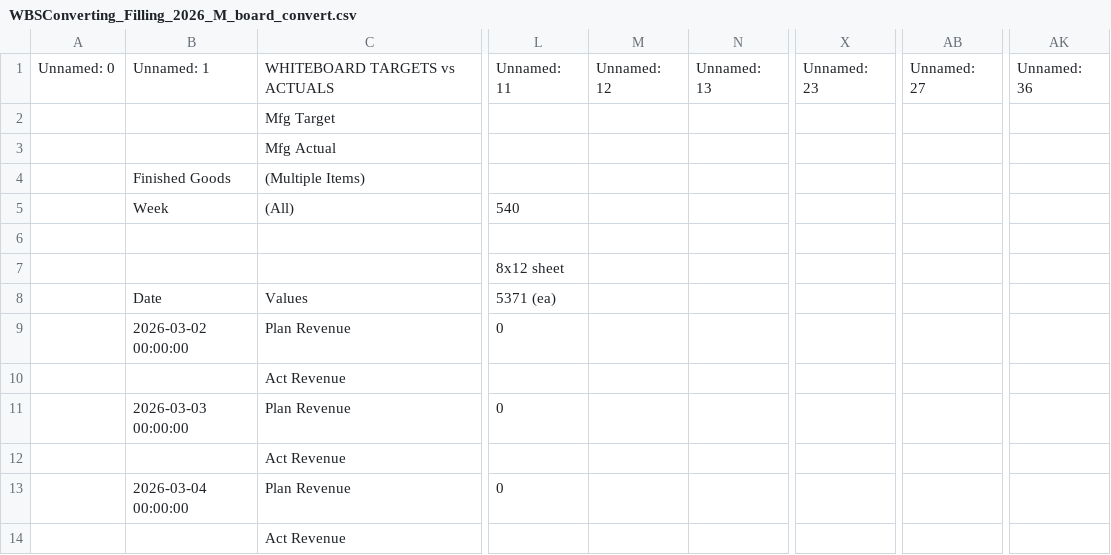
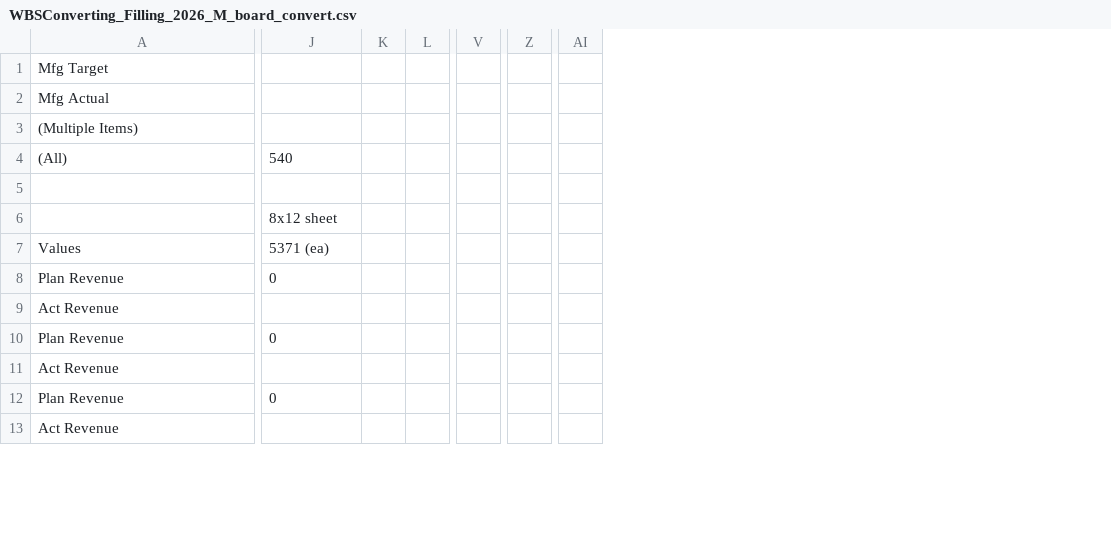
Before and after one commit to LivingW123/MPM-Medical-Algorithm, a CSV file: Manufacturing Data CSVs/WBSConverting_Filling_2026_M_board_convert.csv, drawn as a sheet; only a part is shown, gaps mark what is left out; removed rows and columns are numbered as before the commit, all else as after; rows hold the shown columns only; the diff names each change by its address in the sheet, - before the commit and + after, or states it on an @@ line.

```diff
--- a/Manufacturing Data CSVs/WBSConverting_Filling_2026_M_board_convert.csv
+++ b/Manufacturing Data CSVs/WBSConverting_Filling_2026_M_board_convert.csv
-column A, empty
-column B, rows 4-13: Finished Goods | Week |  |  | Date | 2026-03-02 00:00:00 |  | 2026-03-03 00:00:00 |  | 2026-03-04 00:00:00
-column M, empty
-column N, empty
+column K, empty
+column L, empty
-column X, empty
+column V, empty
-column AB, empty
+column Z, empty
-column AK, empty
+column AI, empty
-row 1: Unnamed: 0 | Unnamed: 1 | WHITEBOARD TARGETS vs ACTUALS | Unnamed: 11 | Unnamed: 12 | Unnamed: 13 | Unnamed: 23 | Unnamed: 27 | Unnamed: 36
```
Also changed, not shown: Manufacturing Data CSVs/WBSConverting_Filling_2026_Feb_Convert_KPIs__.csv, Manufacturing Data CSVs/WBSConverting_Filling_2026_Feb_Fill_KPIs__.csv, 26 other files.
